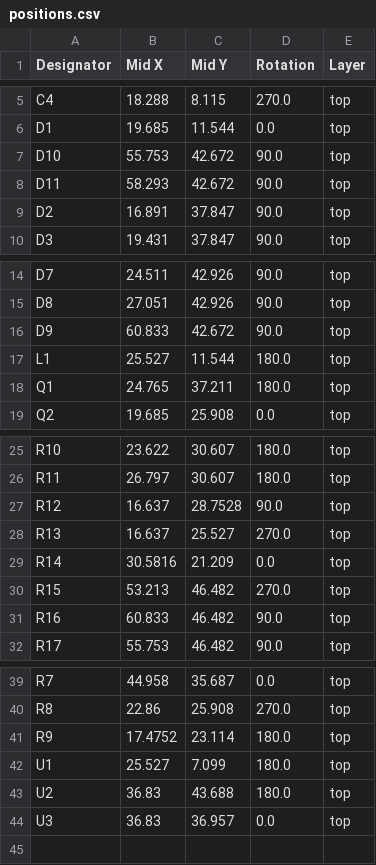
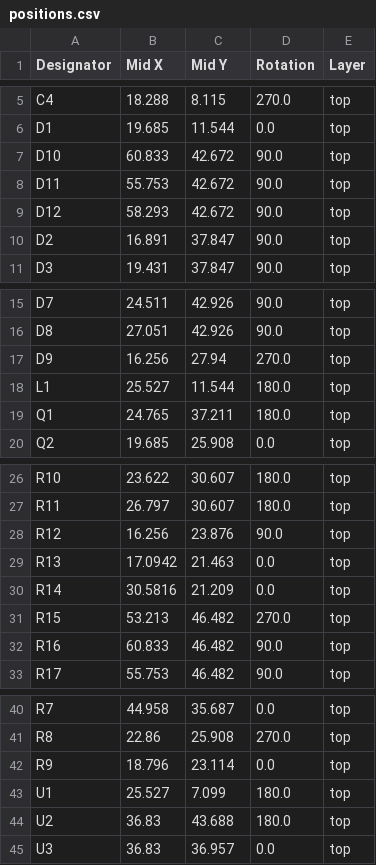
Before and after one commit to michpro/Arduino_OpenTherm_shield, a CSV file: production/positions.csv, drawn as a sheet; only a part is shown, gaps mark what is left out.

Commit message:
HW rev 1.2 [fixed translation of MASTER_IN signal logic levels]

```diff
--- a/production/positions.csv
+++ b/production/positions.csv
@@ -6,4 +6,5 @@ C4,18.288,8.115,270.0,top
 D1,19.685,11.544,0.0,top
-D10,55.753,42.672,90.0,top
-D11,58.293,42.672,90.0,top
+D10,60.833,42.672,90.0,top
+D11,55.753,42.672,90.0,top
+D12,58.293,42.672,90.0,top
 D2,16.891,37.847,90.0,top
@@ -15,3 +16,3 @@ D7,24.511,42.926,90.0,top
 D8,27.051,42.926,90.0,top
-D9,60.833,42.672,90.0,top
+D9,16.256,27.94,270.0,top
 L1,25.527,11.544,180.0,top
@@ -26,4 +27,4 @@ R10,23.622,30.607,180.0,top
 R11,26.797,30.607,180.0,top
-R12,16.637,28.7528,90.0,top
-R13,16.637,25.527,270.0,top
+R12,16.256,23.876,90.0,top
+R13,17.0942,21.463,0.0,top
 R14,30.5816,21.209,0.0,top
@@ -40,3 +41,3 @@ R7,44.958,35.687,0.0,top
 R8,22.86,25.908,270.0,top
-R9,17.4752,23.114,180.0,top
+R9,18.796,23.114,0.0,top
 U1,25.527,7.099,180.0,top
```
Also changed, not shown: production/bom.csv, 10 other files.
